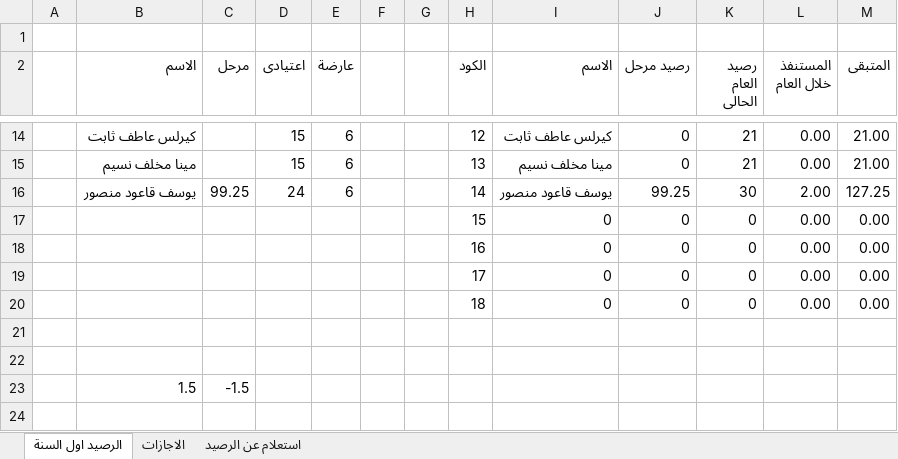
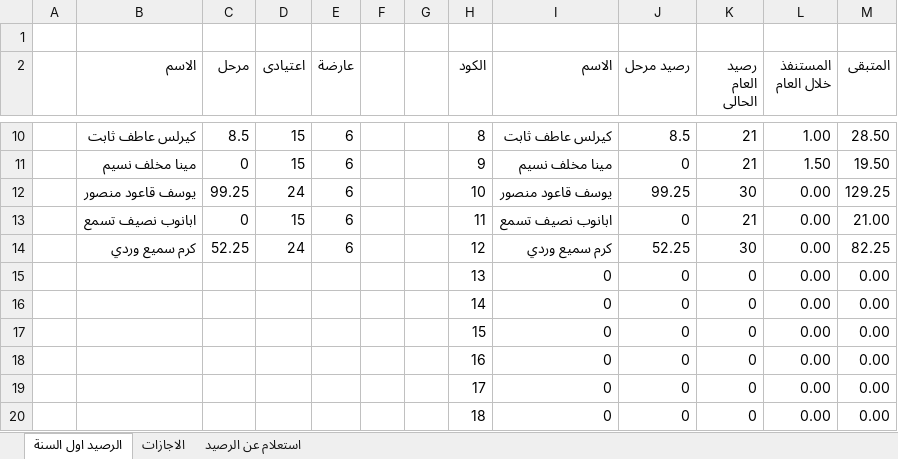
Before and after one commit to peternour/dayoffbalance, an Excel workbook: 2025/Days off_balance_Naghammadi_2025.xlsm, sheet الرصيد اول السنة, drawn as a sheet; only a part is shown, gaps mark what is left out; values as stored, in another font and other column widths than the file's, no cell formats; removed rows and columns are numbered as before the commit, all else as after; the diff covers the shown part only; the diff names each change by its address in the sheet, - before the commit and + after, or states it on an @@ line.

```diff
--- a/2025/Days off_balance_Naghammadi_2025.xlsm (sheet الرصيد اول السنة)
+++ b/2025/Days off_balance_Naghammadi_2025.xlsm (sheet الرصيد اول السنة)
-C10 (مرحل): (empty)
+C10 (مرحل): 8.5
-H10 (الكود): 12
+H10 (الكود): 8
-J10 (رصيد مرحل): 0
+J10 (رصيد مرحل): 8.5
-L10 (المستنفذ خلال العام): 0.00
+L10 (المستنفذ خلال العام): 1.00
-M10 (المتبقى): 21.00
+M10 (المتبقى): 28.50
-C11 (مرحل): (empty)
+C11 (مرحل): 0
-H11 (الكود): 13
+H11 (الكود): 9
-L11 (المستنفذ خلال العام): 0.00
+L11 (المستنفذ خلال العام): 1.50
-M11 (المتبقى): 21.00
+M11 (المتبقى): 19.50
-H12 (الكود): 14
+H12 (الكود): 10
-L12 (المستنفذ خلال العام): 2.00
+L12 (المستنفذ خلال العام): 0.00
-M12 (المتبقى): 127.25
+M12 (المتبقى): 129.25
+row 13:  | ابانوب نصيف تسمع | 0 | 15 | 6 |  |  | 11 | ابانوب نصيف تسمع | 0 | 21 | 0.00 | 21.00
+row 14:  | كرم سميع وردي | 52.25 | 24 | 6 |  |  | 12 | كرم سميع وردي | 52.25 | 30 | 0.00 | 82.25
+row 15:  |  |  |  |  |  |  | 13 | 0 | 0 | 0 | 0.00 | 0.00
+row 16:  |  |  |  |  |  |  | 14 | 0 | 0 | 0 | 0.00 | 0.00
-row 21: (empty)
-row 22: (empty)
-row 23:  | 1.5 | -1.5
```
Also changed, not shown: 4 removed rows and 29 edited cells elsewhere in this sheet, sheet الاجازات, sheet استعلام عن الرصيد, cell formats, formulas that keep their value, hidden cells, 2024/Days off_balance_Naghammadi_2024.xlsm.
